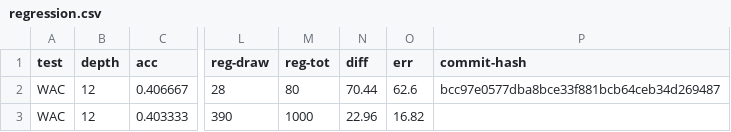
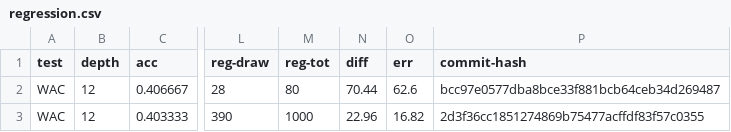
Before and after one commit to DoubleEspresso/chess, a CSV file: regression/regression.csv, drawn as a sheet; only a part is shown, gaps mark what is left out; the diff names each change by its address in the sheet, - before the commit and + after, or states it on an @@ line.

Commit message:
Update commit hash in regression.csv

```diff
--- a/regression/regression.csv
+++ b/regression/regression.csv
-P3 (commit-hash): (empty)
+P3 (commit-hash): 2d3f36cc1851274869b75477acffdf83f57c0355
```
